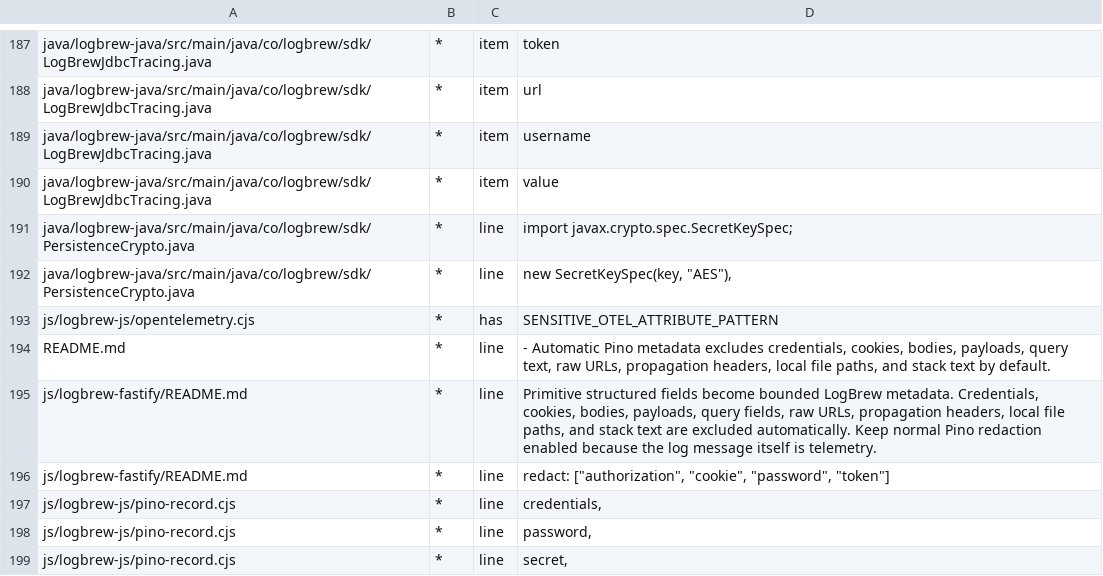
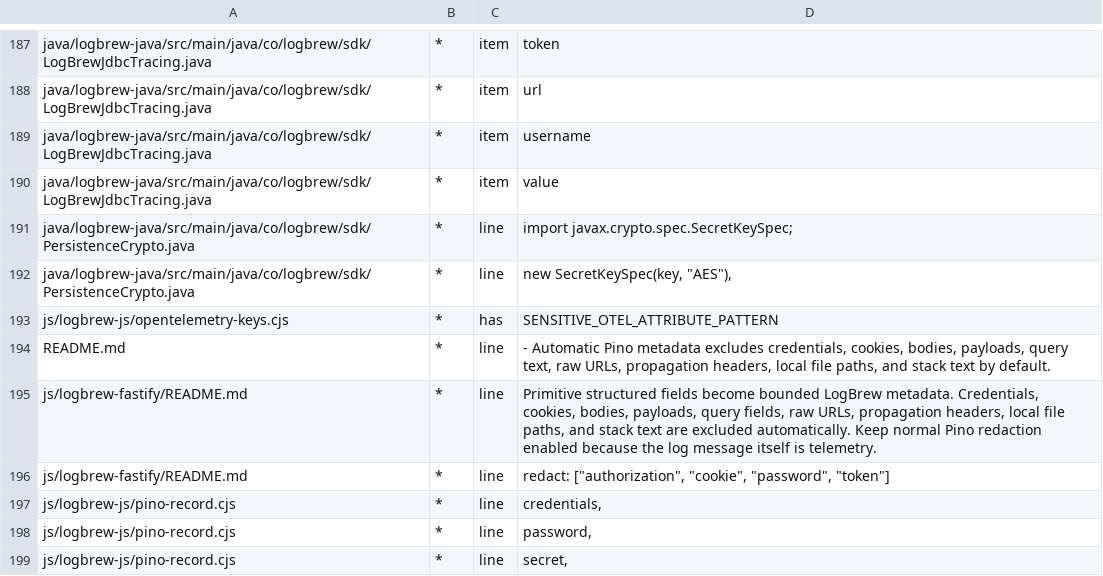
Before and after one commit to LogBrewCo/sdk, a TSV file: tools/toolchain-probe/confidentiality-allowlist.tsv, drawn as a sheet; only a part is shown, gaps mark what is left out.

```diff
--- a/tools/toolchain-probe/confidentiality-allowlist.tsv
+++ b/tools/toolchain-probe/confidentiality-allowlist.tsv
@@ -192,3 +192,3 @@ java/logbrew-java/src/main/java/co/logbrew/sdk/PersistenceCrypto.java	*	line	imp
 java/logbrew-java/src/main/java/co/logbrew/sdk/PersistenceCrypto.java	*	line	new SecretKeySpec(key, "AES"),
-js/logbrew-js/opentelemetry.cjs	*	has	SENSITIVE_OTEL_ATTRIBUTE_PATTERN
+js/logbrew-js/opentelemetry-keys.cjs	*	has	SENSITIVE_OTEL_ATTRIBUTE_PATTERN
 README.md	*	line	- Automatic Pino metadata excludes credentials, cookies, bodies, payloads, query text, raw URLs, propagation headers, local file paths, and stack text by default.
```
Also changed, not shown: 16 other files.
